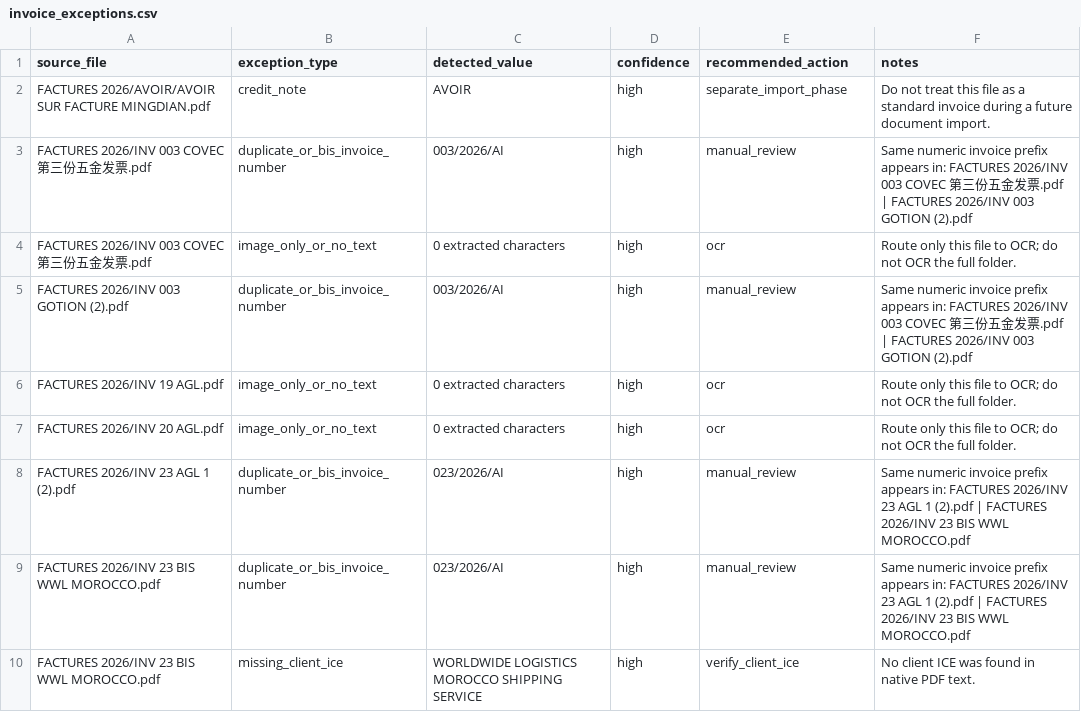
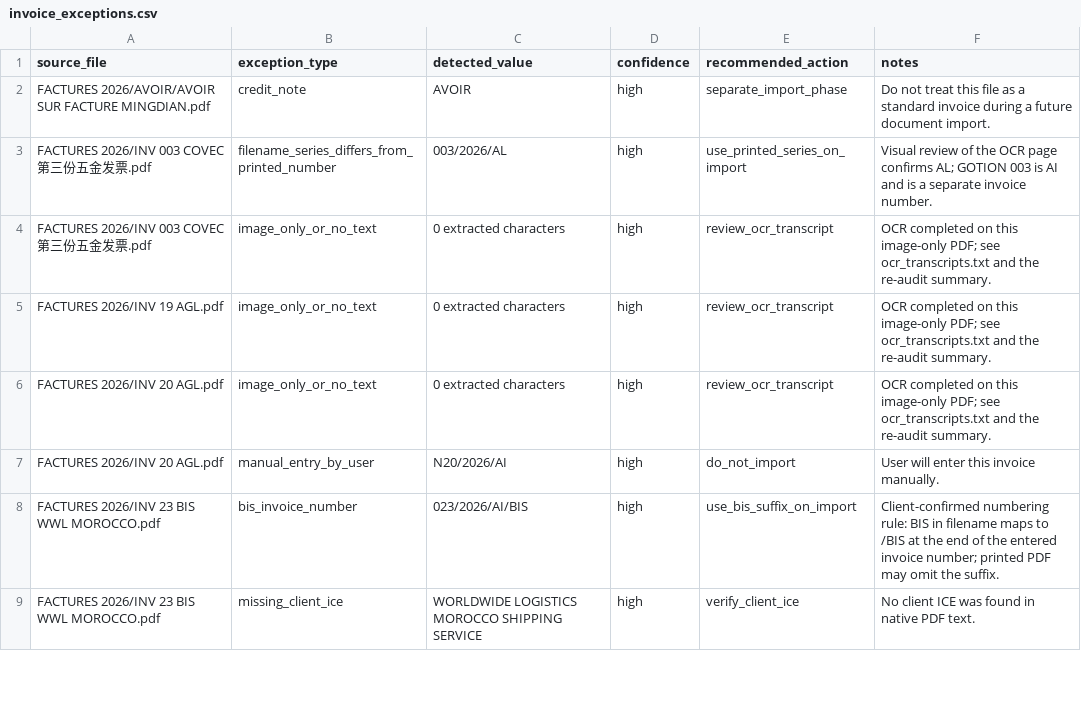
Before and after one commit to LANG0ST/overseas-monitor, a CSV file: data/import-review/invoice_exceptions.csv, drawn as a sheet; only a part is shown; the diff covers the shown part only.

Commit message:
features(Invoice - Database) : Numerotation from highest facture number + duplication mode + /n to designations

```diff
--- a/data/import-review/invoice_exceptions.csv
+++ b/data/import-review/invoice_exceptions.csv
@@ -2,9 +2,8 @@
 FACTURES 2026/AVOIR/AVOIR SUR FACTURE MINGDIAN.pdf,credit_note,AVOIR,high,separate_import_phase,Do not treat this file as a standard invoice during a future document import.
-FACTURES 2026/INV 003 COVEC 第三份五金发票.pdf,duplicate_or_bis_invoice_number,003/2026/AI,high,manual_review,Same numeric invoice prefix appears in: FACTURES 2026/INV 003 COVEC 第三份五金发票.pdf | FACTURES 2026/INV 003 GOTION (2).pdf
-FACTURES 2026/INV 003 COVEC 第三份五金发票.pdf,image_only_or_no_text,0 extracted characters,high,ocr,Route only this file to OCR; do not OCR the full folder.
-FACTURES 2026/INV 003 GOTION (2).pdf,duplicate_or_bis_invoice_number,003/2026/AI,high,manual_review,Same numeric invoice prefix appears in: FACTURES 2026/INV 003 COVEC 第三份五金发票.pdf | FACTURES 2026/INV 003 GOTION (2).pdf
-FACTURES 2026/INV 19 AGL.pdf,image_only_or_no_text,0 extracted characters,high,ocr,Route only this file to OCR; do not OCR the full folder.
-FACTURES 2026/INV 20 AGL.pdf,image_only_or_no_text,0 extracted characters,high,ocr,Route only this file to OCR; do not OCR the full folder.
-FACTURES 2026/INV 23 AGL 1 (2).pdf,duplicate_or_bis_invoice_number,023/2026/AI,high,manual_review,Same numeric invoice prefix appears in: FACTURES 2026/INV 23 AGL 1 (2).pdf | FACTURES 2026/INV 23 BIS WWL MOROCCO.pdf
-FACTURES 2026/INV 23 BIS WWL MOROCCO.pdf,duplicate_or_bis_invoice_number,023/2026/AI,high,manual_review,Same numeric invoice prefix appears in: FACTURES 2026/INV 23 AGL 1 (2).pdf | FACTURES 2026/INV 23 BIS WWL MOROCCO.pdf
+FACTURES 2026/INV 003 COVEC 第三份五金发票.pdf,filename_series_differs_from_printed_number,003/2026/AL,high,use_printed_series_on_import,Visual review of the OCR page confirms AL; GOTION 003 is AI and is a separate invoice number.
+FACTURES 2026/INV 003 COVEC 第三份五金发票.pdf,image_only_or_no_text,0 extracted characters,high,review_ocr_transcript,OCR completed on this image-only PDF; see ocr_transcripts.txt and the re-audit summary.
+FACTURES 2026/INV 19 AGL.pdf,image_only_or_no_text,0 extracted characters,high,review_ocr_transcript,OCR completed on this image-only PDF; see ocr_transcripts.txt and the re-audit summary.
+FACTURES 2026/INV 20 AGL.pdf,image_only_or_no_text,0 extracted characters,high,review_ocr_transcript,OCR completed on this image-only PDF; see ocr_transcripts.txt and the re-audit summary.
+FACTURES 2026/INV 20 AGL.pdf,manual_entry_by_user,N20/2026/AI,high,do_not_import,User will enter this invoice manually.
+FACTURES 2026/INV 23 BIS WWL MOROCCO.pdf,bis_invoice_number,023/2026/AI/BIS,high,use_bis_suffix_on_import,Client-confirmed numbering rule: BIS in filename maps to /BIS at the end of the entered invoice number; printed PDF may omit the suffix.
 FACTURES 2026/INV 23 BIS WWL MOROCCO.pdf,missing_client_ice,WORLDWIDE LOGISTICS MOROCCO SHIPPING SERVICE,high,verify_client_ice,No client ICE was found in native PDF text.
```
Also changed, not shown: 7 removed rows and 25 edited cells elsewhere in this file, data/import-review/clients_review.csv, data/import-review/machines_review.csv, 31 other files.
